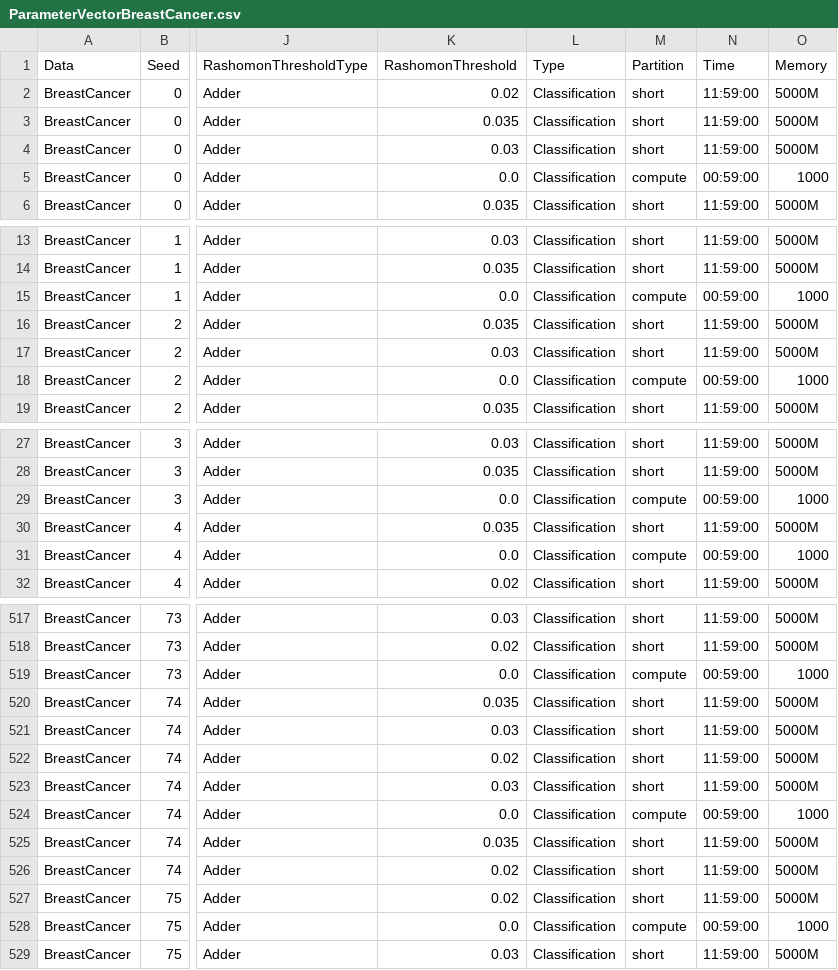
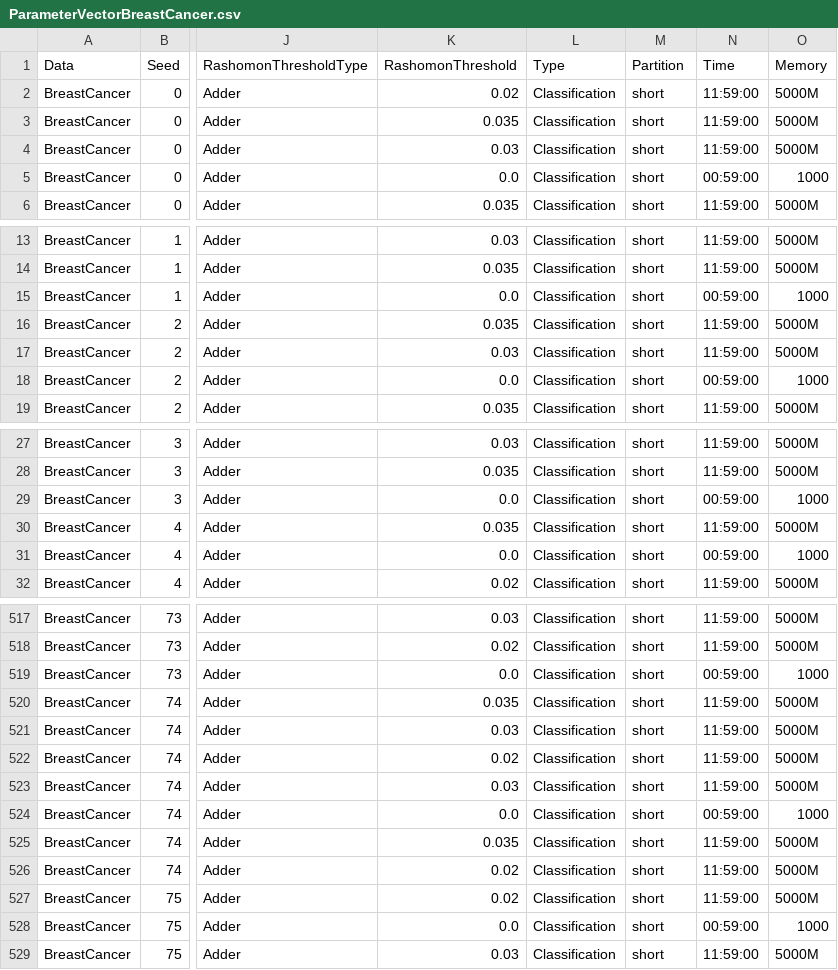
Before and after one commit to troyrusso/RashomonActiveLearning1, a CSV file: Data/ParameterVectors/ParameterVectorBreastCancer.csv, drawn as a sheet; only a part is shown, gaps mark what is left out; the diff covers the shown part only; the diff names each change by its address in the sheet, - before the commit and + after, or states it on an @@ line.

```diff
--- a/Data/ParameterVectors/ParameterVectorBreastCancer.csv
+++ b/Data/ParameterVectors/ParameterVectorBreastCancer.csv
-M5 (Partition): compute
+M5 (Partition): short
-M15 (Partition): compute
+M15 (Partition): short
-M18 (Partition): compute
+M18 (Partition): short
-M29 (Partition): compute
+M29 (Partition): short
-M31 (Partition): compute
+M31 (Partition): short
-M519 (Partition): compute
+M519 (Partition): short
-M524 (Partition): compute
+M524 (Partition): short
-M528 (Partition): compute
+M528 (Partition): short
```
Also changed, not shown: 92 edited cells elsewhere in this file.
